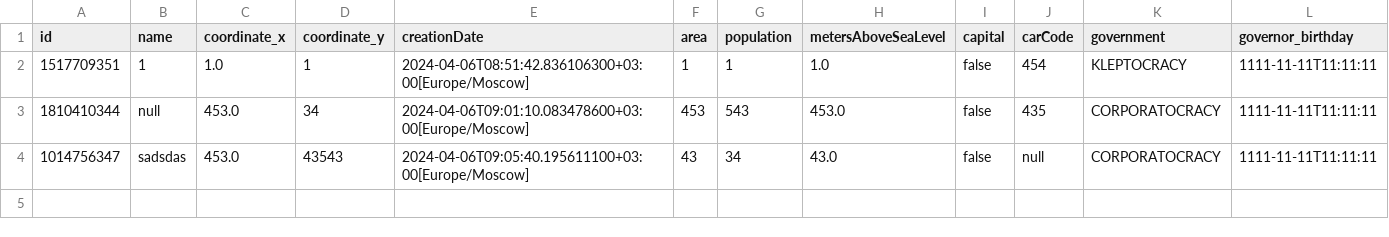
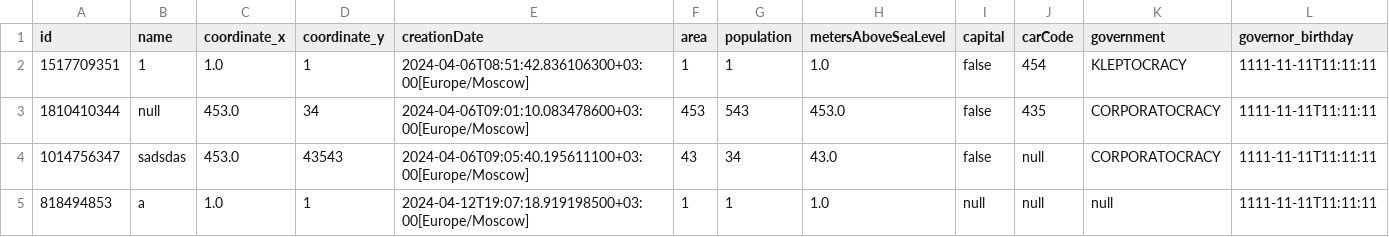
Before and after one commit to wers239932/lab5.4, a CSV file: src/savefile.csv, drawn as a sheet.

```diff
--- a/src/savefile.csv
+++ b/src/savefile.csv
@@ -4 +4,2 @@ id,name,coordinate_x,coordinate_y,creationDate,area,population,metersAboveSeaLev
 1014756347,sadsdas,453.0,43543,2024-04-06T09:05:40.195611100+03:00[Europe/Moscow],43,34,43.0,false,null,CORPORATOCRACY,1111-11-11T11:11:11
+818494853,a,1.0,1,2024-04-12T19:07:18.919198500+03:00[Europe/Moscow],1,1,1.0,null,null,null,1111-11-11T11:11:11
```
Also changed, not shown: 1 other file.
